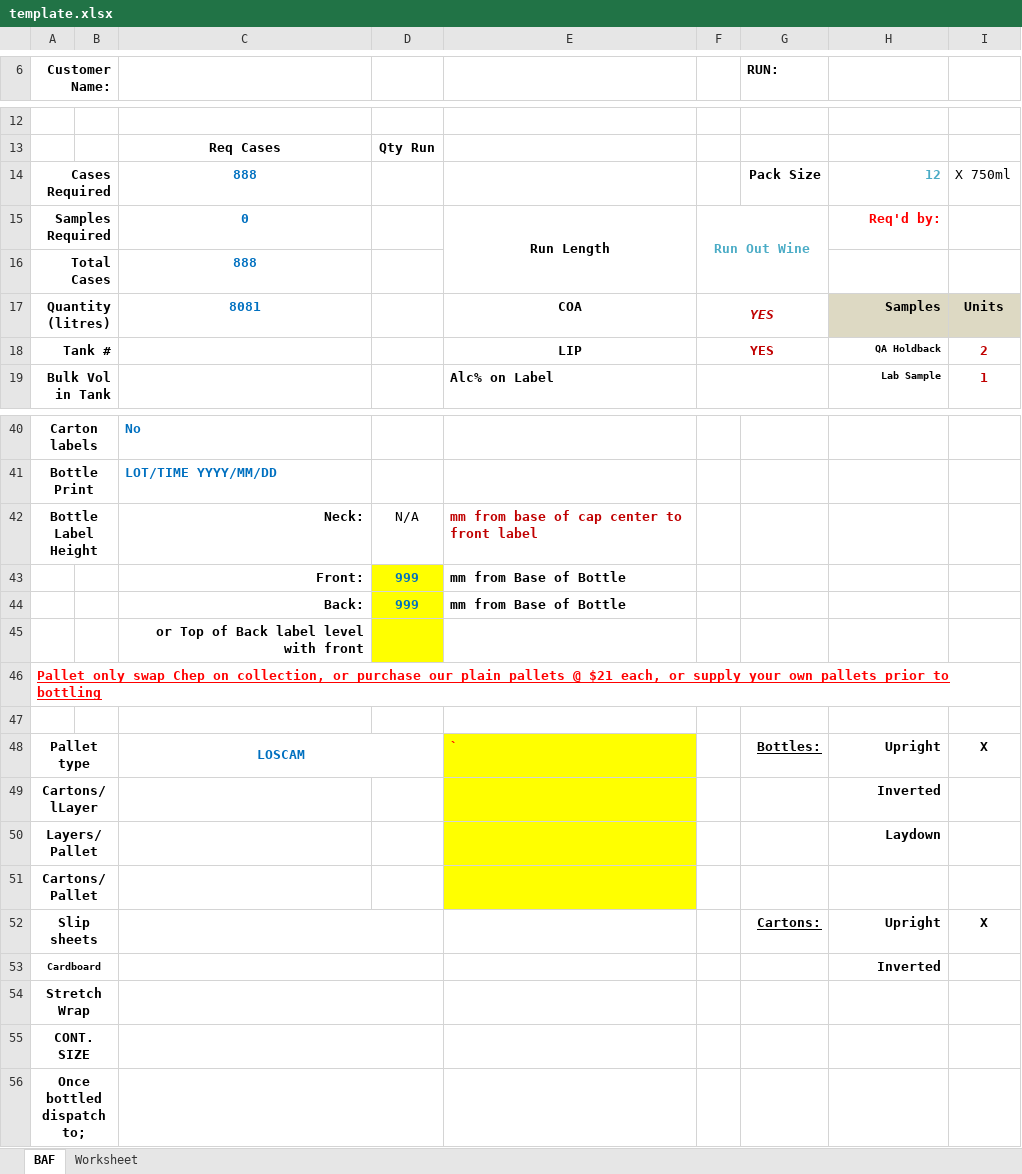
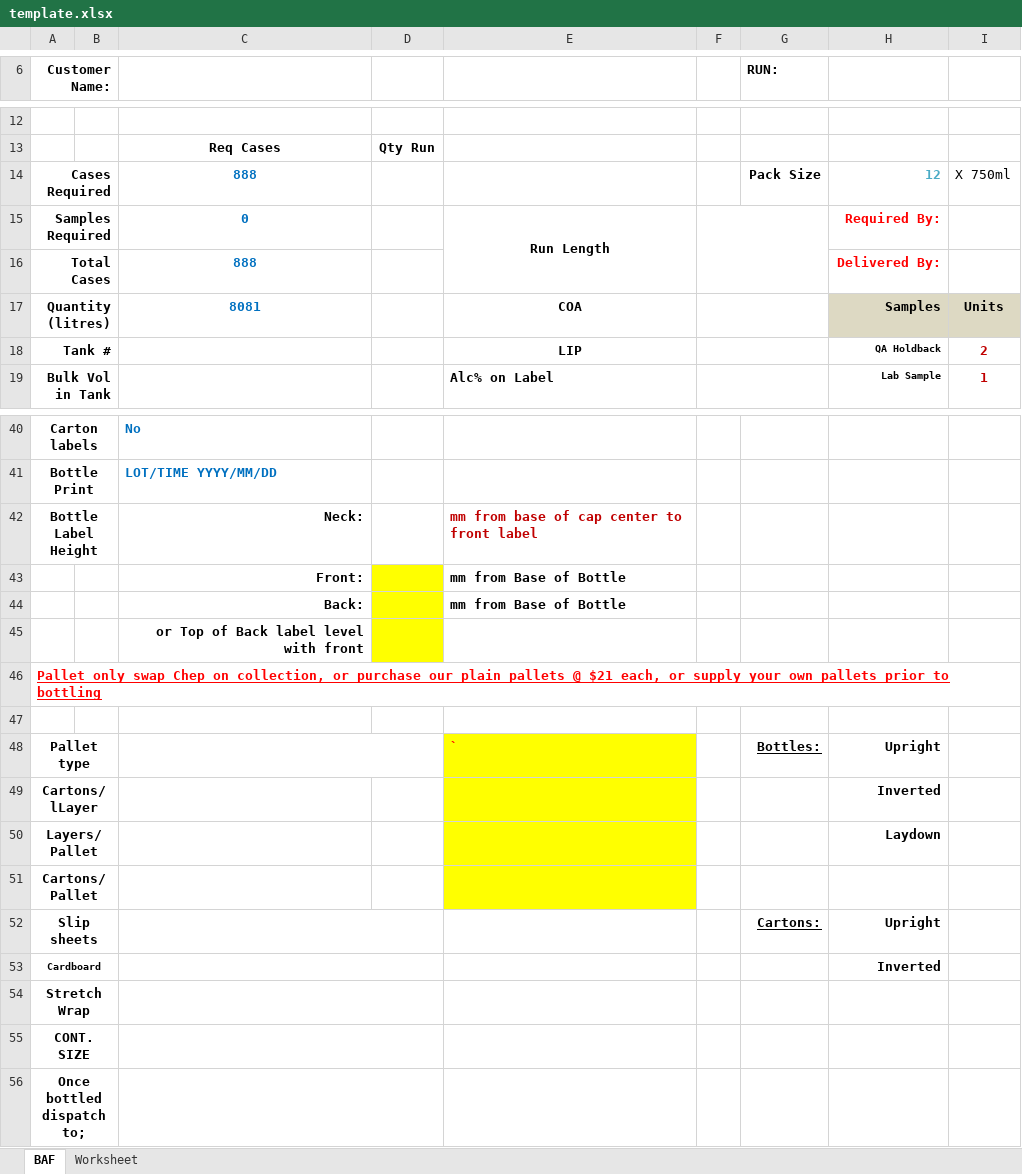
Before and after one commit to lancevance1/btbc_erp, an Excel workbook: public/template.xlsx, sheet BAF, drawn as a sheet; only a part is shown, gaps mark what is left out; values as stored, in another font and other column widths than the file's, no borders; charts and pictures and conditional formats not drawn; the diff names each change by its address in the sheet, - before the commit and + after, or states it on an @@ line.

Commit message:
add more columns in orders table.

```diff
--- a/public/template.xlsx (sheet BAF)
+++ b/public/template.xlsx (sheet BAF)
-F15: Run Out Wine
+F15: (empty)
-H15: Req'd by:
+H15: Required By:
-H16: (empty)
+H16: Delivered By:
-F17:F18: YES
+F17:F18: (empty)
-D42: N/A
+D42: (empty)
-D43:D44: 999
+D43:D44: (empty)
-C48: LOSCAM
+C48: (empty)
-I48: X
+I48: (empty)
-I52: X
+I52: (empty)
```
Also changed, not shown: 9 other files.
